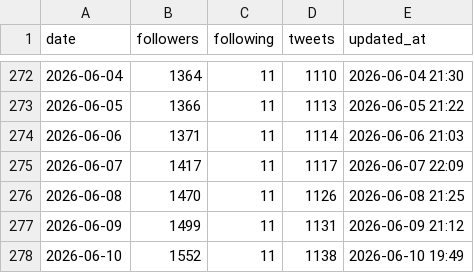
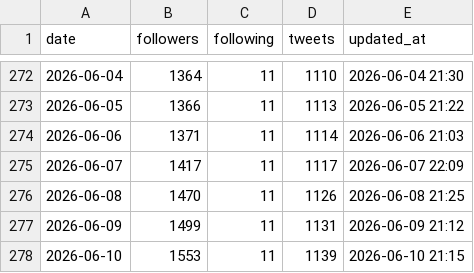
Before and after one commit to take-cmd-web/X_follower, a CSV file: data/followers.csv, drawn as a sheet; only a part is shown, gaps mark what is left out.

```diff
--- a/data/followers.csv
+++ b/data/followers.csv
@@ -277,2 +277,2 @@ date,followers,following,tweets,updated_at
 2026-06-09,1499,11,1131,2026-06-09 21:12
-2026-06-10,1552,11,1138,2026-06-10 19:49
+2026-06-10,1553,11,1139,2026-06-10 21:15
```
